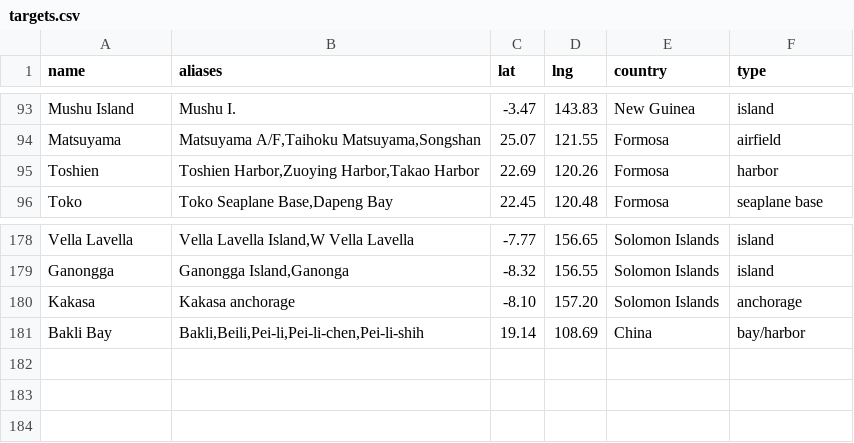
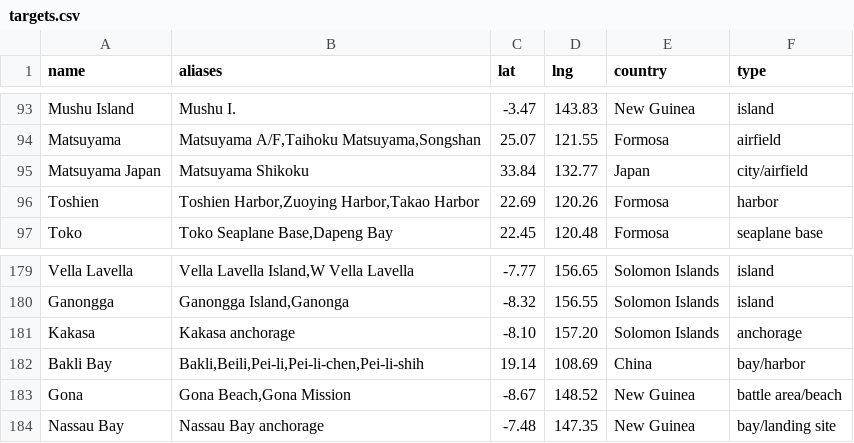
Before and after one commit to chessgoose/pacific-wings, a CSV file: data/targets.csv, drawn as a sheet; only a part is shown, gaps mark what is left out.

```diff
--- a/data/targets.csv
+++ b/data/targets.csv
@@ -94,2 +94,3 @@ Mushu Island,Mushu I.,-3.47,143.83,New Guinea,island
 Matsuyama,"Matsuyama A/F,Taihoku Matsuyama,Songshan",25.07,121.55,Formosa,airfield
+Matsuyama Japan,Matsuyama Shikoku,33.84,132.77,Japan,city/airfield
 Toshien,"Toshien Harbor,Zuoying Harbor,Takao Harbor",22.69,120.26,Formosa,harbor
@@ -181 +182,3 @@ Kakasa,Kakasa anchorage,-8.10,157.20,Solomon Islands,anchorage
 Bakli Bay,"Bakli,Beili,Pei-li,Pei-li-chen,Pei-li-shih",19.14,108.69,China,bay/harbor
+Gona,"Gona Beach,Gona Mission",-8.67,148.52,New Guinea,battle area/beach
+Nassau Bay,Nassau Bay anchorage,-7.48,147.35,New Guinea,bay/landing site
```
Also changed, not shown: 3 other files.
